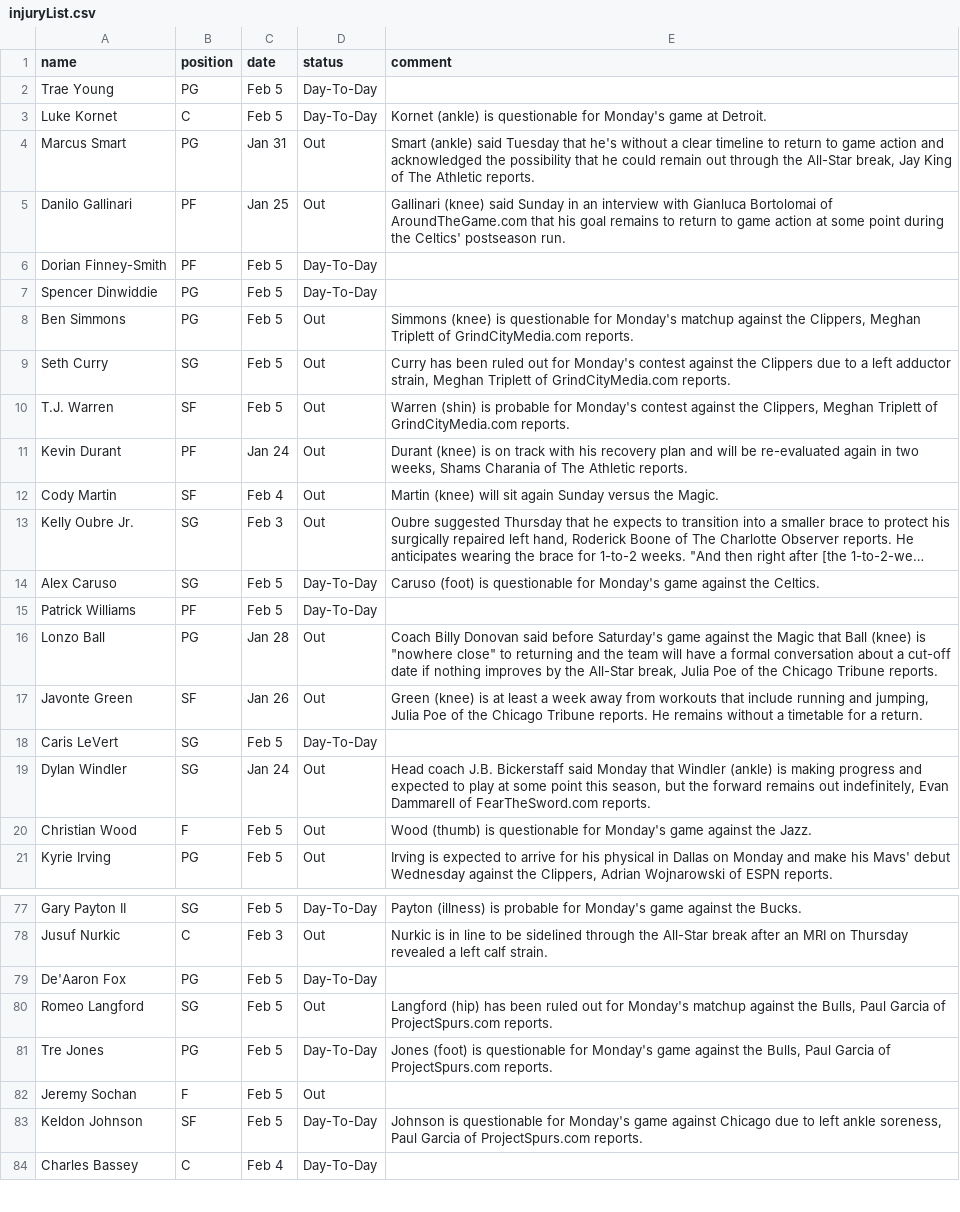
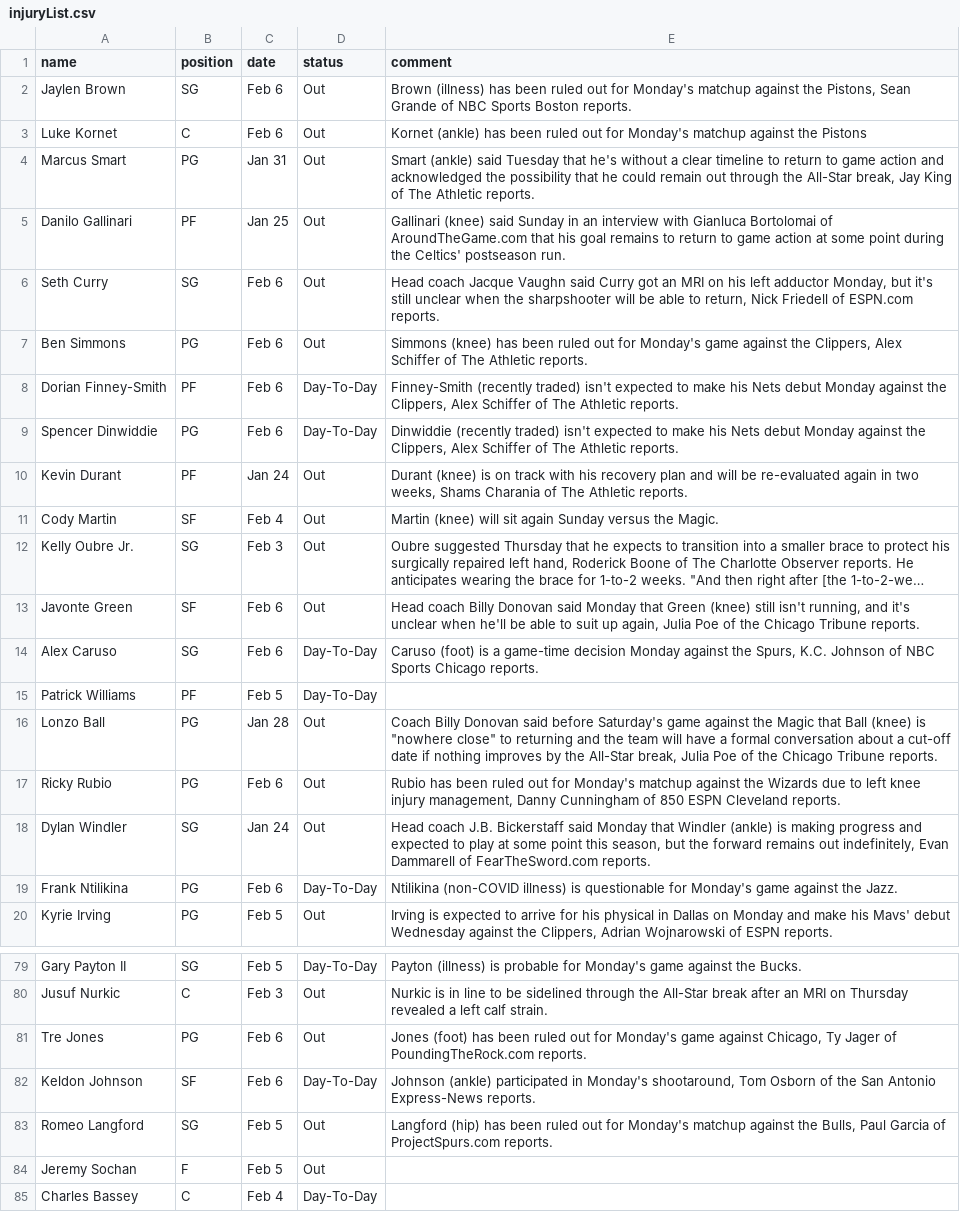
Before and after one commit to akblal/FantasyBasketballHelper, a CSV file: injuryList.csv, drawn as a sheet; only a part is shown, gaps mark what is left out; long unchanged cells end in …; removed rows and columns are numbered as before the commit, all else as after; the diff covers the shown part only; the diff names each change by its address in the sheet, - before the commit and + after, or states it on an @@ line.

```diff
--- a/injuryList.csv
+++ b/injuryList.csv
-row 2: Trae Young | PG | Feb 5 | Day-To-Day
+row 2: Jaylen Brown | SG | Feb 6 | Out | Brown (illness) has been ruled out for Monday's matchup against the Pistons, Sean Grande of NBC Sports Boston reports.
-C3 (date): Feb 5
+C3 (date): Feb 6
-D3 (status): Day-To-Day
+D3 (status): Out
-E3 (comment): Kornet (ankle) is questionable for Monday's game at Detroit.
+E3 (comment): Kornet (ankle) has been ruled out for Monday's matchup against the Pistons
+row 6: Seth Curry | SG | Feb 6 | Out | Head coach Jacque Vaughn said Curry got an MRI on his left adductor Monday, but it's still unclear when the sharpshooter will be able to return, Nick Friedell of ESPN.com reports.
+row 7: Ben Simmons | PG | Feb 6 | Out | Simmons (knee) has been ruled out for Monday's game against the Clippers, Alex Schiffer of The Athletic reports.
-C8:C9 (date): Feb 5
+C8:C9 (date): Feb 6
-E8 (comment): (empty)
+E8 (comment): Finney-Smith (recently traded) isn't expected to make his Nets debut Monday against the Clippers, Alex Schiffer of The Athletic reports.
-E9 (comment): (empty)
+E9 (comment): Dinwiddie (recently traded) isn't expected to make his Nets debut Monday against the Clippers, Alex Schiffer of The Athletic reports.
-row 8: Ben Simmons | PG | Feb 5 | Out | Simmons (knee) is questionable for Monday's matchup against the Clippers, Meghan Triplett of GrindCityMedia.com reports.
-row 9: Seth Curry | SG | Feb 5 | Out | Curry has been ruled out for Monday's contest against the Clippers due to a left adductor strain, Meghan Triplett of GrindCityMedia.com reports.
-row 10: T.J. Warren | SF | Feb 5 | Out | Warren (shin) is probable for Monday's contest against the Clippers, Meghan Triplett of GrindCityMedia.com reports.
+row 13: Javonte Green | SF | Feb 6 | Out | Head coach Billy Donovan said Monday that Green (knee) still isn't running, and it's unclear when he'll be able to suit up again, Julia Poe of the Chicago Tribune reports.
-C14 (date): Feb 5
+C14 (date): Feb 6
-E14 (comment): …(foot) is questionable for Monday's game against the Celtics.
+E14 (comment): …(foot) is a game-time decision Monday against the Spurs, K.C. Johnson of NBC Sports Chicago reports.
-row 17: Javonte Green | SF | Jan 26 | Out | Green (knee) is at least a week away from workouts that include running and jumping, Julia Poe of the Chicago Tribune reports. He remains without a timetable for a return.
-row 18: Caris LeVert | SG | Feb 5 | Day-To-Day
+row 17: Ricky Rubio | PG | Feb 6 | Out | Rubio has been ruled out for Monday's matchup against the Wizards due to left knee injury management, Danny Cunningham of 850 ESPN Cleveland reports.
-row 20: Christian Wood | F | Feb 5 | Out | Wood (thumb) is questionable for Monday's game against the Jazz.
+row 19: Frank Ntilikina | PG | Feb 6 | Day-To-Day | Ntilikina (non-COVID illness) is questionable for Monday's game against the Jazz.
-row 79: De'Aaron Fox | PG | Feb 5 | Day-To-Day
+row 81: Tre Jones | PG | Feb 6 | Out | Jones (foot) has been ruled out for Monday's game against Chicago, Ty Jager of PoundingTheRock.com reports.
+row 82: Keldon Johnson | SF | Feb 6 | Day-To-Day | Johnson (ankle) participated in Monday's shootaround, Tom Osborn of the San Antonio Express-News reports.
-row 81: Tre Jones | PG | Feb 5 | Day-To-Day | Jones (foot) is questionable for Monday's game against the Bulls, Paul Garcia of ProjectSpurs.com reports.
-row 83: Keldon Johnson | SF | Feb 5 | Day-To-Day | Johnson is questionable for Monday's game against Chicago due to left ankle soreness, Paul Garcia of ProjectSpurs.com reports.
```
Also changed, not shown: 10 added rows, 8 removed rows and 20 edited cells elsewhere in this file, playerSalary.csv, playerStats.csv, 9 other files.
